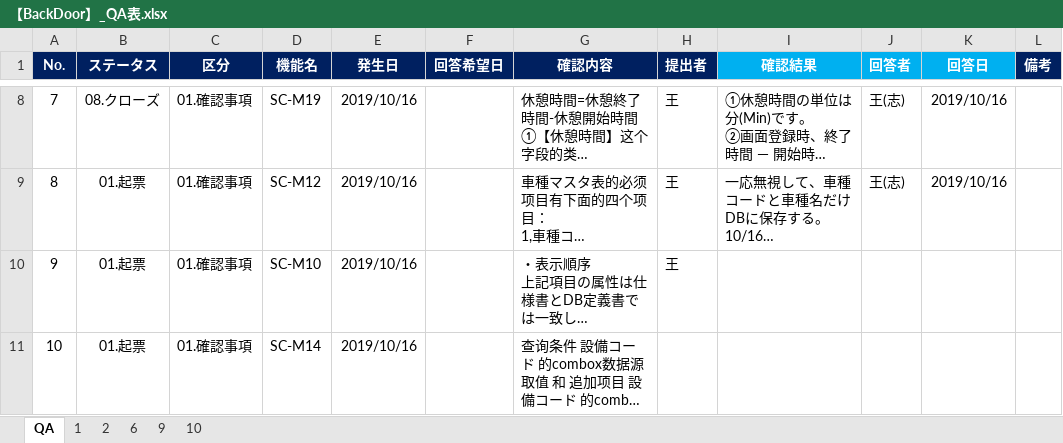
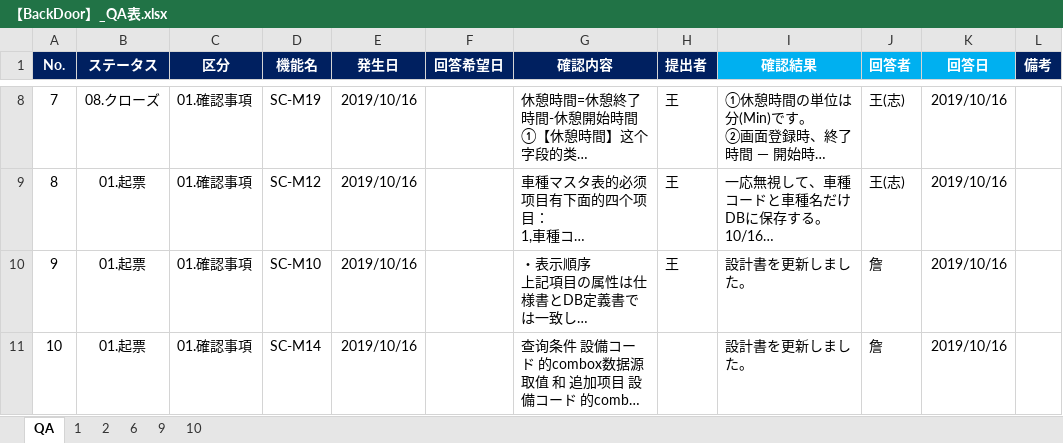
Before and after one commit to LeviDlflu/backdoor, an Excel workbook: 上海/【BackDoor】_QA表.xlsx, sheet QA, drawn as a sheet; only a part is shown, gaps mark what is left out; long unchanged cells end in …; values as stored, in another font and other column widths than the file's, no borders; conditional formats not drawn; the diff names each change by its address in the sheet, - before the commit and + after, or states it on an @@ line.

Commit message:
Update 【BackDoor】_QA表.xlsx
詹

```diff
--- a/上海/【BackDoor】_QA表.xlsx (sheet QA)
+++ b/上海/【BackDoor】_QA表.xlsx (sheet QA)
-I10:I11 (確認結果): (empty)
+I10:I11 (確認結果): 設計書を更新しました。
-J10:J11 (回答者): (empty)
+J10:J11 (回答者): 詹
-K10:K11 (回答日): (empty)
+K10:K11 (回答日): 2019/10/16
```
